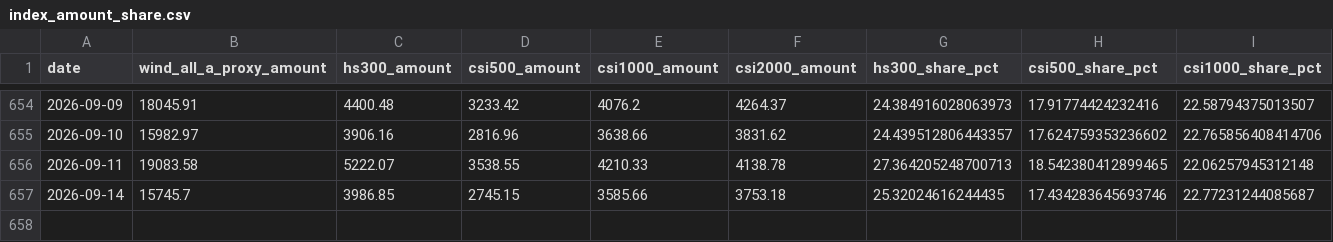
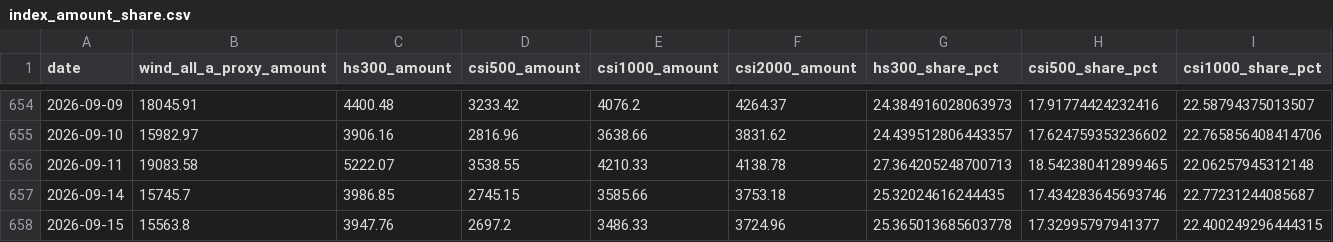
Before and after one commit to lakersfengjian-star/invdata, a CSV file: data/processed/index_amount_share.csv, drawn as a sheet; only a part is shown, gaps mark what is left out; rows hold the shown columns only; the diff names each change by its address in the sheet, - before the commit and + after, or states it on an @@ line.

```diff
--- a/data/processed/index_amount_share.csv
+++ b/data/processed/index_amount_share.csv
+row 658: 2026-09-15 | 15563.8 | 3947.76 | 2697.2 | 3486.33 | 3724.96 | 25.365013685603778 | 17.32995797941377 | 22.400249296444315
```
Also changed, not shown: data/processed/etf_daily_flow_detail.csv, data/processed/limit_up_amount_top.csv, 31 other files.
